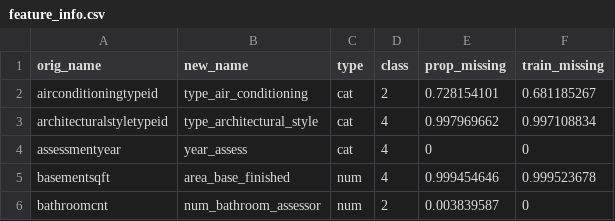
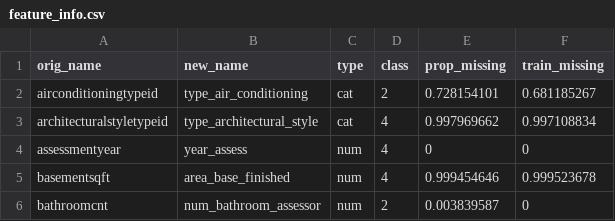
Before and after one commit to mqkh515/udacityMLND, a CSV file: projects/capstone/data/feature_info.csv, drawn as a sheet; only a part is shown.

```diff
--- a/projects/capstone/data/feature_info.csv
+++ b/projects/capstone/data/feature_info.csv
@@ -3,3 +3,3 @@ airconditioningtypeid,type_air_conditioning,cat,2,0.728154101,0.681185267
 architecturalstyletypeid,type_architectural_style,cat,4,0.997969662,0.997108834
-assessmentyear,year_assess,cat,4,0,0
+assessmentyear,year_assess,num,4,0,0
 basementsqft,area_base_finished,num,4,0.999454646,0.999523678
```
Also changed, not shown: 26 other files.
